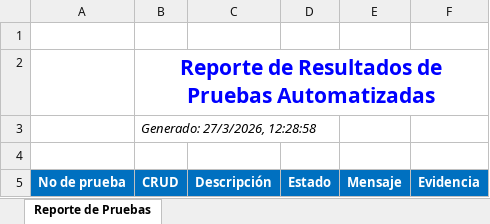
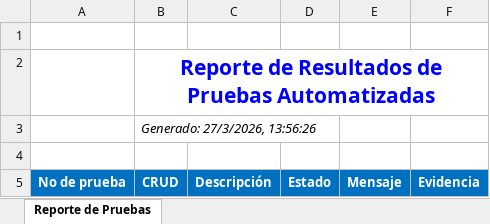
Before and after one commit to RecinosRafael/SpecsView-ConstruccionDeTransacciones, an Excel workbook: ReporteXlsx/ReportePruebasEjecutas-ConfiguracionesIniciales.xlsx, sheet Reporte de Pruebas, drawn as a sheet; values as stored, in another font and other column widths than the file's, no borders; charts and pictures not drawn; the diff names each change by its address in the sheet, - before the commit and + after, or states it on an @@ line.

```diff
--- a/ReporteXlsx/ReportePruebasEjecutas-ConfiguracionesIniciales.xlsx (sheet Reporte de Pruebas)
+++ b/ReporteXlsx/ReportePruebasEjecutas-ConfiguracionesIniciales.xlsx (sheet Reporte de Pruebas)
-B3: Generado: 27/3/2026, 12:28:58
+B3: Generado: 27/3/2026, 13:56:26
```
Also changed, not shown: 6 other files.
